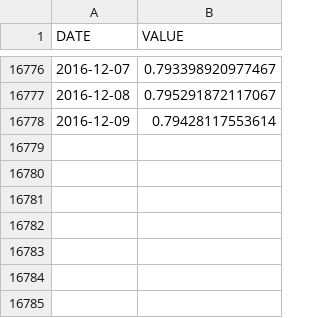
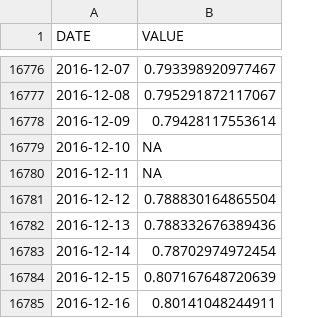
Before and after one commit to quantbo/Have-a-happy-European-holiday, a CSV file: DEXUSUK.csv, drawn as a sheet; only a part is shown, gaps mark what is left out.

```diff
--- a/DEXUSUK.csv
+++ b/DEXUSUK.csv
@@ -16778 +16778,8 @@
 "2016-12-09",0.79428117553614
+"2016-12-10",NA
+"2016-12-11",NA
+"2016-12-12",0.788830164865504
+"2016-12-13",0.788332676389436
+"2016-12-14",0.78702974972454
+"2016-12-15",0.807167648720639
+"2016-12-16",0.80141048244911
```
Also changed, not shown: DEXSZUS.csv, DEXUSEU.csv, 5 other files.
